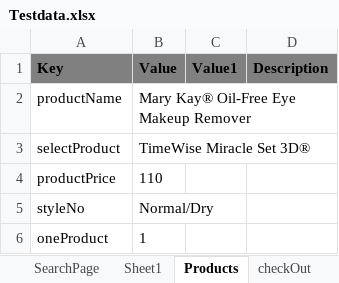
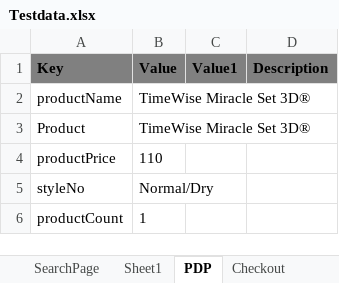
Before and after one commit to slkhiautomation/Automation_Framework, an Excel workbook: Selenium-Scripts/src/Testdata.xlsx, sheet PDP, drawn as a sheet; values as stored, in another font and other column widths than the file's, no borders; the diff names each change by its address in the sheet, - before the commit and + after, or states it on an @@ line.

```diff
--- a/Selenium-Scripts/src/Testdata.xlsx (sheet PDP)
+++ b/Selenium-Scripts/src/Testdata.xlsx (sheet PDP)
-sheet tab: Products
+sheet tab: PDP
-sheet tab: checkOut
+sheet tab: Checkout
-B2 (Value): Mary Kay® Oil-Free Eye Makeup Remover
+B2 (Value): TimeWise Miracle Set 3D®
-A3 (Key): selectProduct
+A3 (Key): Product
-A6 (Key): oneProduct
+A6 (Key): productCount
```
Also changed, not shown: sheet Checkout, sheet ShipperForm, Selenium-Scripts/src/appConfigFileMaryKay.xlsx, 45 other files.
